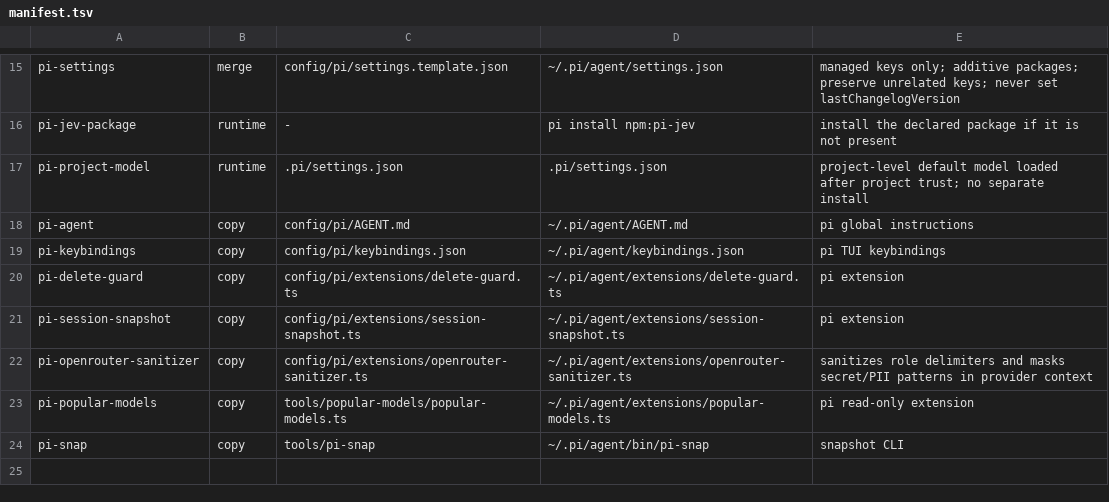
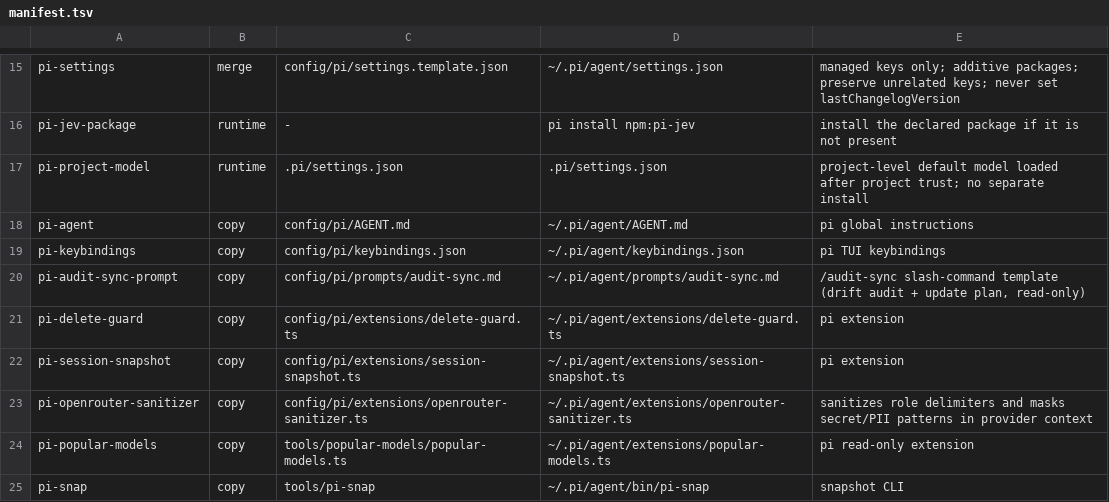
Before and after one commit to frank770504/pi-sandbox, a TSV file: config/manifest.tsv, drawn as a sheet; only a part is shown, gaps mark what is left out; the shorter side is filled out with more unchanged rows.

Commit message:
Add /audit-sync prompt and unify Jev threshold at 3.5
- config/pi/prompts/audit-sync.md: new read-only /audit-sync slash-command
  (drift check, diff analysis, Ubuntu/macOS portability audit, update plan,
  Jev alignment score; never writes)
- install-pi.sh: install the prompt template to ~/.pi/agent/prompts/
- verify.py: drift-check the installed prompt like other managed files
- manifest.tsv, README: document the new managed component
- AGENT.md: raise the Jev auto-authorization threshold from >3.0 to >3.5
  and require targeted clarifying questions + re-score while below it

```diff
--- a/config/manifest.tsv
+++ b/config/manifest.tsv
@@ -19,2 +19,3 @@ pi-agent	copy	config/pi/AGENT.md	~/.pi/agent/AGENT.md	pi global instructions
 pi-keybindings	copy	config/pi/keybindings.json	~/.pi/agent/keybindings.json	pi TUI keybindings
+pi-audit-sync-prompt	copy	config/pi/prompts/audit-sync.md	~/.pi/agent/prompts/audit-sync.md	/audit-sync slash-command template (drift audit + update plan, read-only)
 pi-delete-guard	copy	config/pi/extensions/delete-guard.ts	~/.pi/agent/extensions/delete-guard.ts	pi extension
```
Also changed, not shown: 5 other files.
